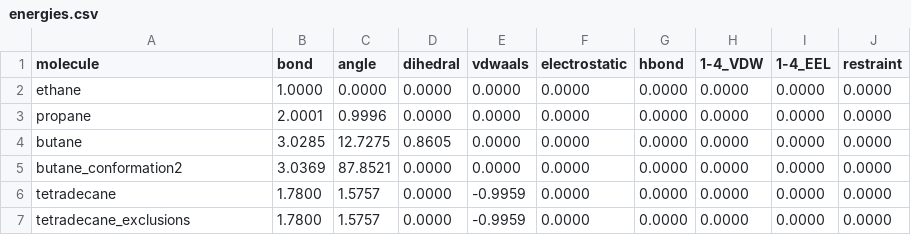
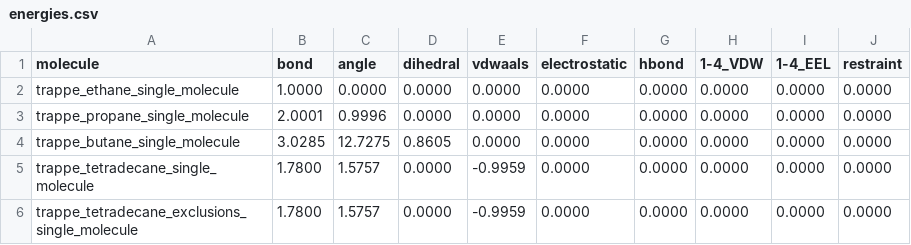
Before and after one commit to dgasmith/EEX_scratch, a CSV file: examples/amber/alkanes/energies.csv, drawn as a sheet; removed rows and columns are numbered as before the commit, all else as after; the diff names each change by its address in the sheet, - before the commit and + after, or states it on an @@ line.

```diff
--- a/examples/amber/alkanes/energies.csv
+++ b/examples/amber/alkanes/energies.csv
-A2 (molecule): ethane
+A2 (molecule): trappe_ethane_single_molecule
-A3 (molecule): propane
+A3 (molecule): trappe_propane_single_molecule
-A4 (molecule): butane
+A4 (molecule): trappe_butane_single_molecule
-row 5: butane_conformation2 | 3.0369 | 87.8521 | 0.0000 | 0.0000 | 0.0000 | 0.0000 | 0.0000 | 0.0000 | 0.0000
-A5 (molecule): tetradecane
+A5 (molecule): trappe_tetradecane_single_molecule
-A6 (molecule): tetradecane_exclusions
+A6 (molecule): trappe_tetradecane_exclusions_single_molecule
```
Also changed, not shown: examples/amber/cyclic/energies.csv, 19 other files.
